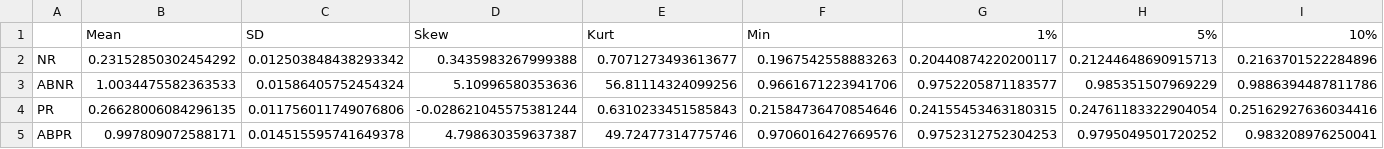
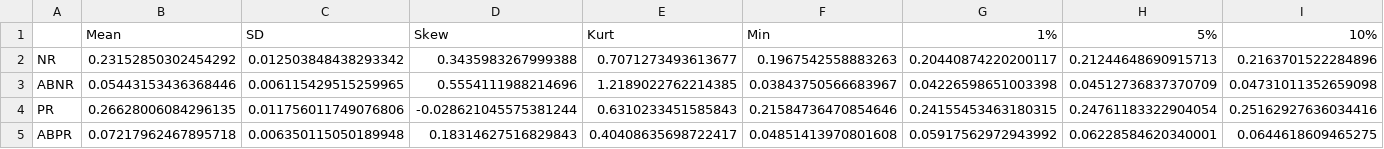
Before and after one commit to hrwilly/MF703, a CSV file: summary statistic/table1.csv, drawn as a sheet; only a part is shown; the diff covers the shown part only; the diff names each change by its address in the sheet, - before the commit and + after, or states it on an @@ line.

Commit message:
basic statistics summary

```diff
--- a/summary statistic/table1.csv
+++ b/summary statistic/table1.csv
-B3: 1.0034475582363533
+B3: 0.05443153436368446
-C3: 0.01586405752454324
+C3: 0.006115429515259965
-D3: 5.10996580353636
+D3: 0.5554111988214696
-E3: 56.81114324099256
+E3: 1.2189022762214385
-F3: 0.9661671223941706
+F3: 0.03843750566683967
-G3: 0.9752205871183577
+G3: 0.04226598651003398
-H3: 0.985351507969229
+H3: 0.04512736837370709
-I3: 0.9886394487811786
+I3: 0.04731011352659098
-B5: 0.997809072588171
+B5: 0.07217962467895718
-C5: 0.014515595741649378
+C5: 0.006350115050189948
-D5: 4.798630359637387
+D5: 0.18314627516829843
-E5: 49.72477314775746
+E5: 0.40408635698722417
-F5: 0.9706016427669576
+F5: 0.04851413970801608
-G5: 0.9752312752304253
+G5: 0.05917562972943992
-H5: 0.9795049501720252
+H5: 0.06228584620340001
-I5: 0.983208976250041
+I5: 0.0644618609465275
```
Also changed, not shown: 14 edited cells elsewhere in this file, summary statistic/table2.csv.
